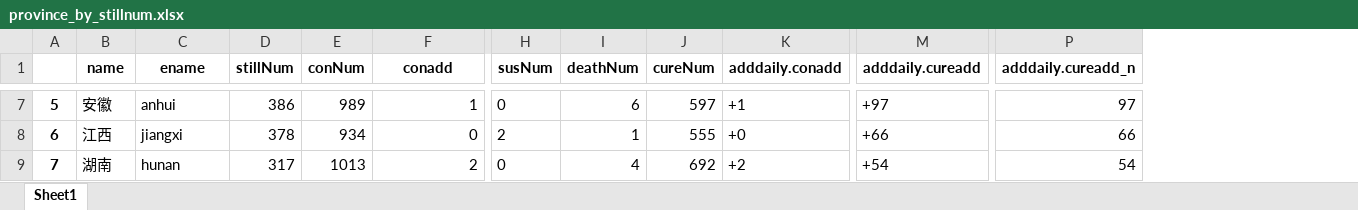
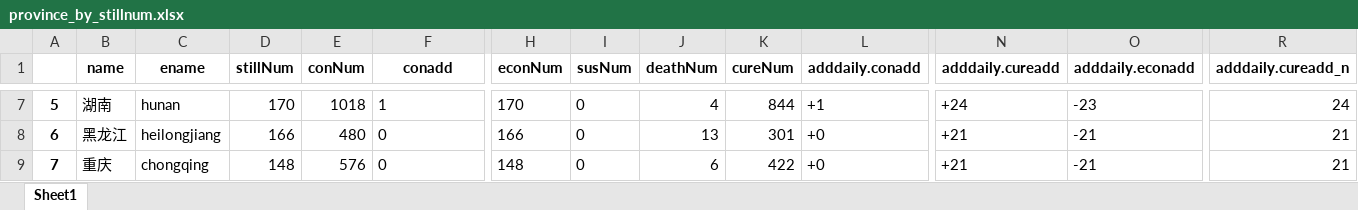
Before and after one commit to Allenem/PyFluMap, an Excel workbook: province_by_stillnum.xlsx, sheet Sheet1, drawn as a sheet; only a part is shown, gaps mark what is left out; values as stored, in another font and other column widths than the file's, no borders; addresses are those after the commit; the diff covers the shown part only; the diff names each change by its address in the sheet, - before the commit and + after, or states it on an @@ line.

```diff
--- a/province_by_stillnum.xlsx (sheet Sheet1)
+++ b/province_by_stillnum.xlsx (sheet Sheet1)
+column H (econNum), rows 7-9: 170 | 166 | 148
+column O (adddaily.econadd), rows 7-9: -23 | -21 | -21
-B7 (name): 安徽
+B7 (name): 湖南
-C7 (ename): anhui
+C7 (ename): hunan
-D7 (stillNum): 386
+D7 (stillNum): 170
-E7 (conNum): 989
+E7 (conNum): 1018
-F7:F8 alignment: right
+F7:F8 alignment: left
-J7 (deathNum): 6
+J7 (deathNum): 4
-K7 (cureNum): 597
+K7 (cureNum): 844
-N7 (adddaily.cureadd): +97
+N7 (adddaily.cureadd): +24
-R7 (adddaily.cureadd_n): 97
+R7 (adddaily.cureadd_n): 24
-B8 (name): 江西
+B8 (name): 黑龙江
-C8 (ename): jiangxi
+C8 (ename): heilongjiang
-D8 (stillNum): 378
+D8 (stillNum): 166
-E8 (conNum): 934
+E8 (conNum): 480
-I8 (susNum): 2
+I8 (susNum): 0
-J8 (deathNum): 1
+J8 (deathNum): 13
-K8 (cureNum): 555
+K8 (cureNum): 301
-N8 (adddaily.cureadd): +66
+N8 (adddaily.cureadd): +21
-R8 (adddaily.cureadd_n): 66
+R8 (adddaily.cureadd_n): 21
-B9 (name): 湖南
+B9 (name): 重庆
-C9 (ename): hunan
+C9 (ename): chongqing
-D9 (stillNum): 317
+D9 (stillNum): 148
-E9 (conNum): 1013
+E9 (conNum): 576
-F9 (conadd): 2
+F9 (conadd): 0
-J9 (deathNum): 4
+J9 (deathNum): 6
-K9 (cureNum): 692
+K9 (cureNum): 422
-L9 (adddaily.conadd): +2
+L9 (adddaily.conadd): +0
-N9 (adddaily.cureadd): +54
+N9 (adddaily.cureadd): +21
-R9 (adddaily.cureadd_n): 54
+R9 (adddaily.cureadd_n): 21
```
Also changed, not shown: 271 edited cells and cell formats elsewhere in this sheet, history.xlsx, province_by_curerate.xlsx, 12 other files.
